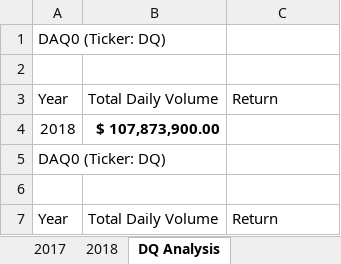
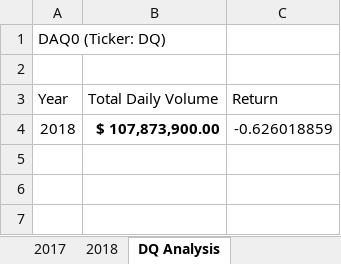
Before and after one commit to SavFidani/stock-analysis, an Excel workbook: green_stocks.xlsm, sheet DQ Analysis, drawn as a sheet; values as stored, in another font and other column widths than the file's, no borders; the diff names each change by its address in the sheet, - before the commit and + after, or states it on an @@ line.

Commit message:
Add files via upload

```diff
--- a/green_stocks.xlsm (sheet DQ Analysis)
+++ b/green_stocks.xlsm (sheet DQ Analysis)
-C4 (Return): (empty)
+C4 (Return): -0.626018859
-row 5: DAQ0 (Ticker: DQ)
-row 6: (empty)
-row 7: Year | Total Daily Volume | Return
```
